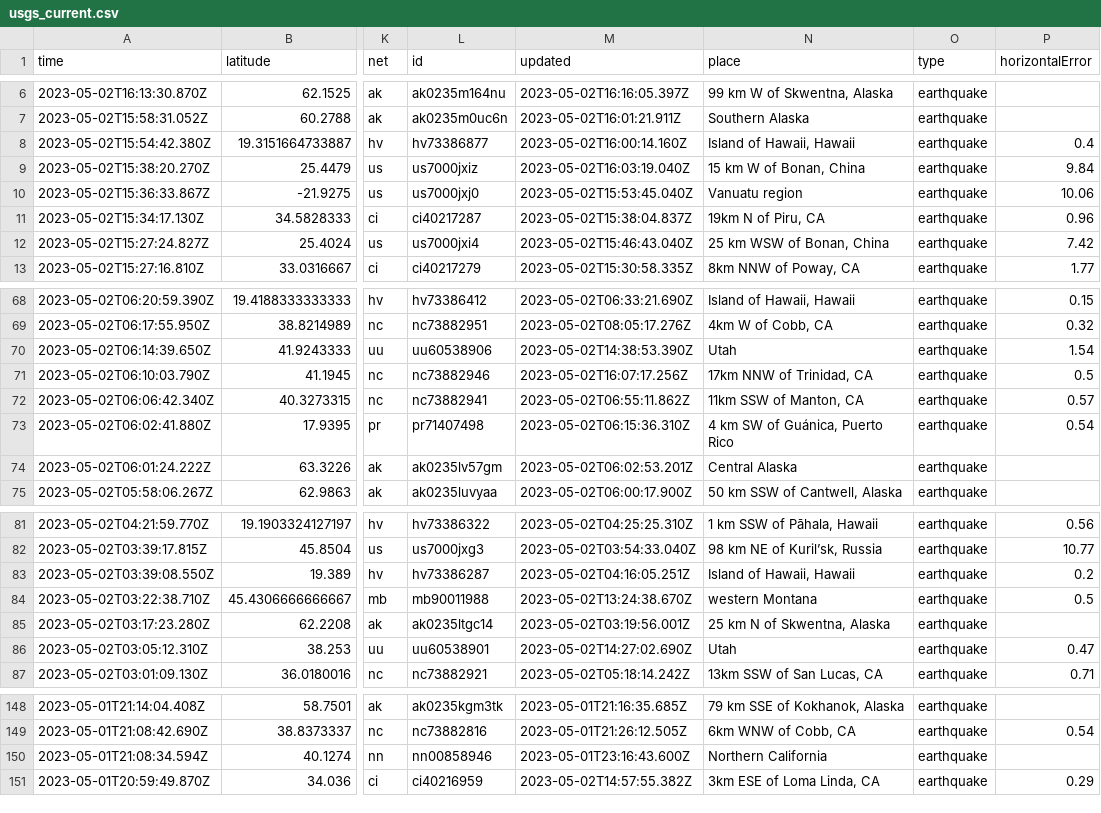
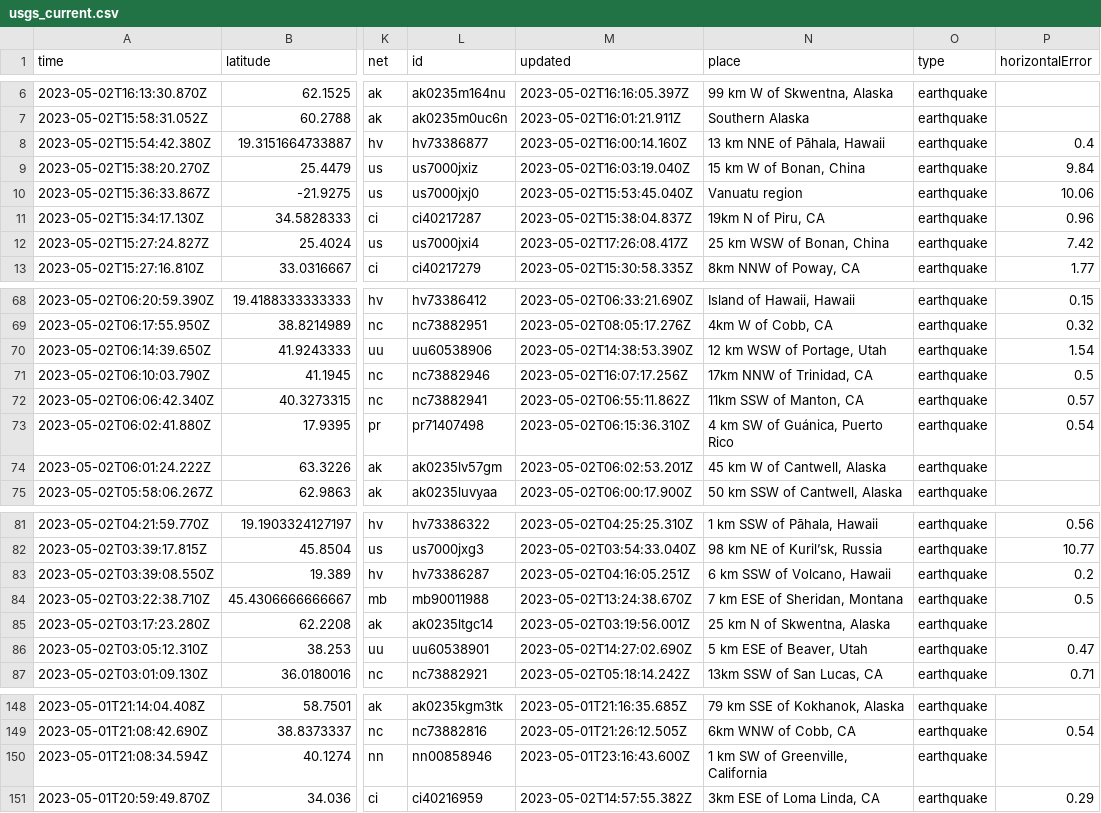
Before and after one commit to jemory/nicar22-github-actions-test, a CSV file: usgs_current.csv, drawn as a sheet; only a part is shown, gaps mark what is left out; the diff covers the shown part only; the diff names each change by its address in the sheet, - before the commit and + after, or states it on an @@ line.

```diff
--- a/usgs_current.csv
+++ b/usgs_current.csv
-N8 (place): Island of Hawaii, Hawaii
+N8 (place): 13 km NNE of Pāhala, Hawaii
-M12 (updated): 2023-05-02T15:46:43.040Z
+M12 (updated): 2023-05-02T17:26:08.417Z
-N70 (place): Utah
+N70 (place): 12 km WSW of Portage, Utah
-N74 (place): Central Alaska
+N74 (place): 45 km W of Cantwell, Alaska
-N83 (place): Island of Hawaii, Hawaii
+N83 (place): 6 km SSW of Volcano, Hawaii
-N84 (place): western Montana
+N84 (place): 7 km ESE of Sheridan, Montana
-N86 (place): Utah
+N86 (place): 5 km ESE of Beaver, Utah
-N150 (place): Northern California
+N150 (place): 1 km SW of Greenville, California
```
Also changed, not shown: 1 removed row and 21 edited cells elsewhere in this file.
